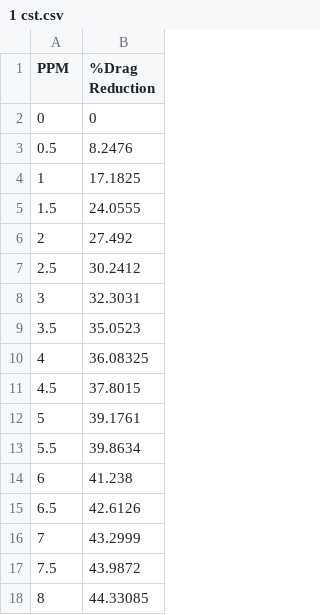
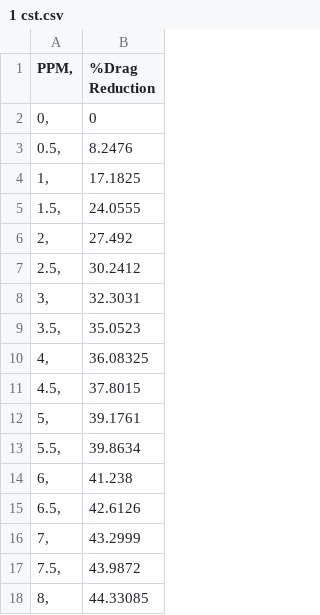
Before and after one commit to ParichayNITW/OPTIM2, a CSV file: 1 cst.csv, drawn as a sheet.

Commit message:
Update 1 cst.csv

```diff
--- a/1 cst.csv
+++ b/1 cst.csv
@@ -1,18 +1,18 @@
-PPM	%Drag Reduction
-0	0
-0.5	8.2476
-1	17.1825
-1.5	24.0555
-2	27.492
-2.5	30.2412
-3	32.3031
-3.5	35.0523
-4	36.08325
-4.5	37.8015
-5	39.1761
-5.5	39.8634
-6	41.238
-6.5	42.6126
-7	43.2999
-7.5	43.9872
-8	44.33085
+PPM,	%Drag Reduction
+0,	0
+0.5,	8.2476
+1,	17.1825
+1.5,	24.0555
+2,	27.492
+2.5,	30.2412
+3,	32.3031
+3.5,	35.0523
+4,	36.08325
+4.5,	37.8015
+5,	39.1761
+5.5,	39.8634
+6,	41.238
+6.5,	42.6126
+7,	43.2999
+7.5,	43.9872
+8,	44.33085
```
